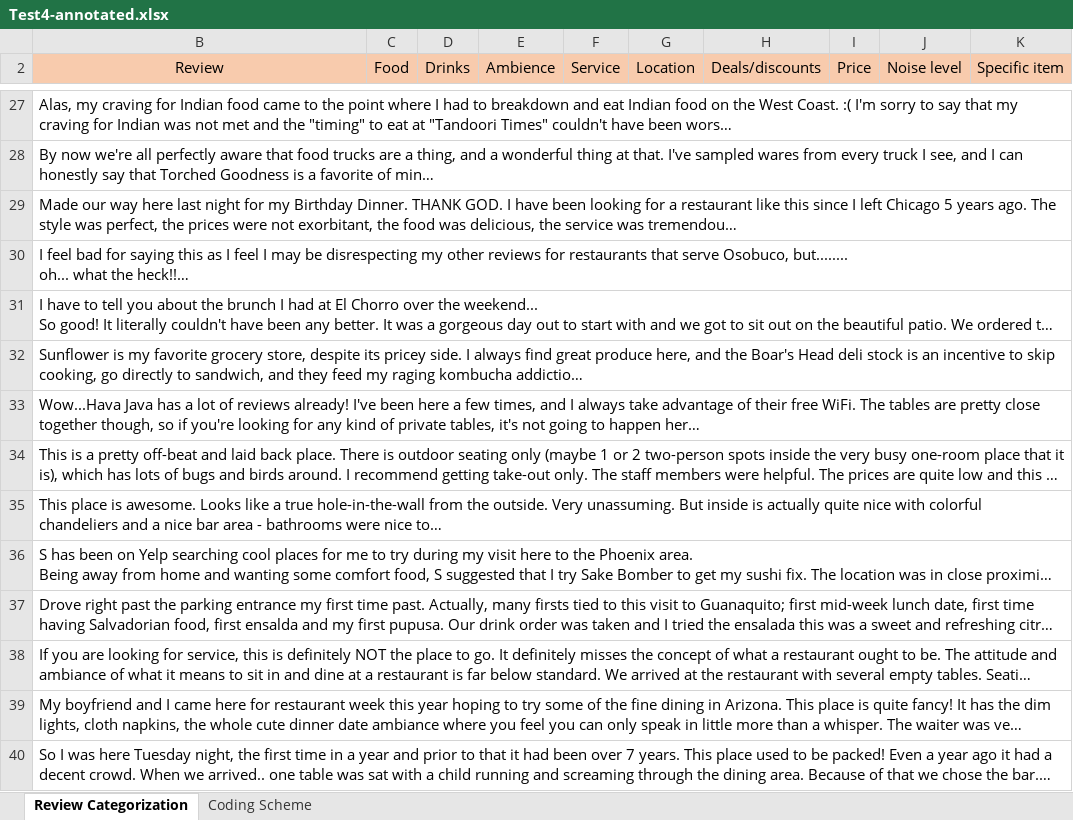
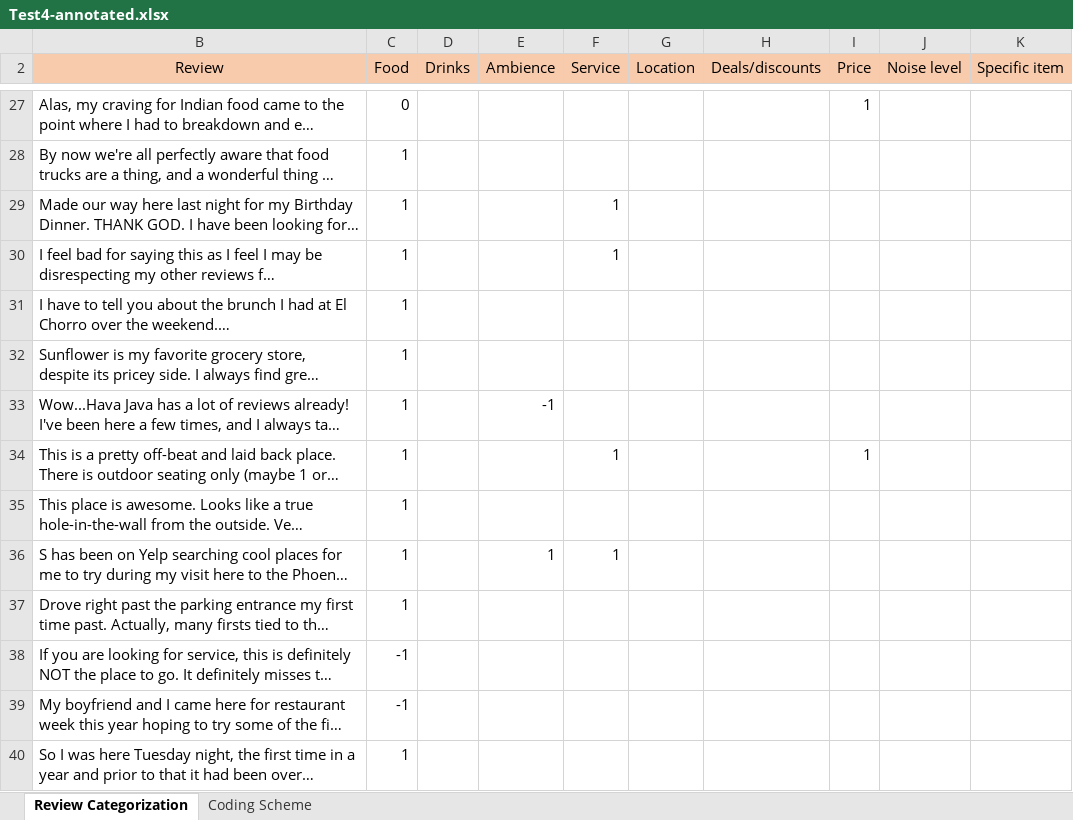
Before and after one commit to kusum18/yelp, an Excel workbook: Res/annotated_files/Test4-annotated.xlsx, sheet Review Categorization, drawn as a sheet; only a part is shown, gaps mark what is left out; long unchanged cells end in …; values as stored, in another font and other column widths than the file's, no borders; the diff covers the shown part only; the diff names each change by its address in the sheet, - before the commit and + after, or states it on an @@ line.

```diff
--- a/Res/annotated_files/Test4-annotated.xlsx (sheet Review Categorization)
+++ b/Res/annotated_files/Test4-annotated.xlsx (sheet Review Categorization)
-C27 (Food): (empty)
+C27 (Food): 0
-I27 (Price): (empty)
+I27 (Price): 1
-C28:C37 (Food): (empty)
+C28:C37 (Food): 1
-F29:F30 (Service): (empty)
+F29:F30 (Service): 1
-E33 (Ambience): (empty)
+E33 (Ambience): -1
-F34 (Service): (empty)
+F34 (Service): 1
-I34 (Price): (empty)
+I34 (Price): 1
-E36 (Ambience): (empty)
+E36 (Ambience): 1
-F36 (Service): (empty)
+F36 (Service): 1
-C38:C39 (Food): (empty)
+C38:C39 (Food): -1
-C40 (Food): (empty)
+C40 (Food): 1
```
Also changed, not shown: 838 edited cells elsewhere in this sheet, 2 other files.
